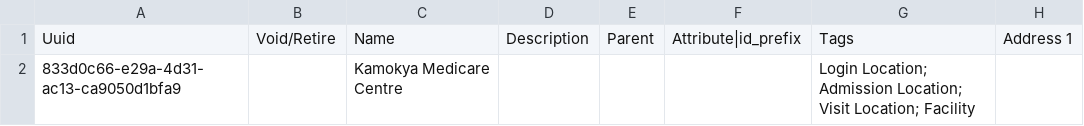
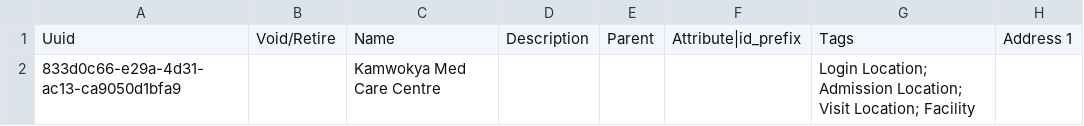
Before and after one commit to reagan-meant/bahmni-distro-kmc, a CSV file: openmrs-configs/configuration/locations/locations.csv, drawn as a sheet; only a part is shown; the diff names each change by its address in the sheet, - before the commit and + after, or states it on an @@ line.

```diff
--- a/openmrs-configs/configuration/locations/locations.csv
+++ b/openmrs-configs/configuration/locations/locations.csv
-C2: Kamokya Medicare Centre
+C2: Kamwokya Med Care Centre
```
Also changed, not shown: 8 other files.
